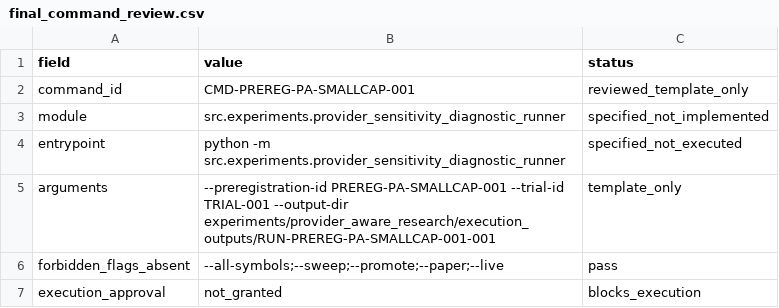
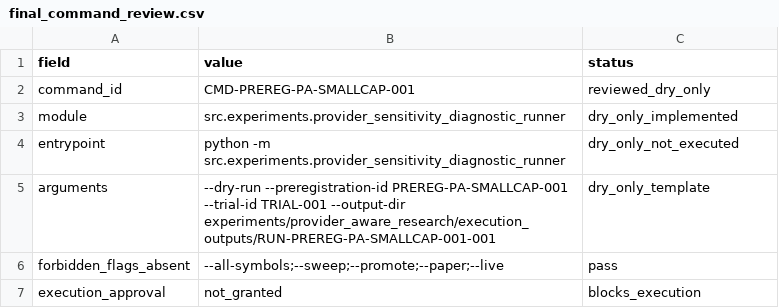
Before and after one commit to PerfectPoH/adaptive-equity-trading-lab, a CSV file: experiments/provider_aware_research/manual_preflight_inputs_resolution_spec_20260518/final_command_review.csv, drawn as a sheet.

```diff
--- a/experiments/provider_aware_research/manual_preflight_inputs_resolution_spec_20260518/final_command_review.csv
+++ b/experiments/provider_aware_research/manual_preflight_inputs_resolution_spec_20260518/final_command_review.csv
@@ -1,6 +1,6 @@
 field,value,status
-command_id,CMD-PREREG-PA-SMALLCAP-001,reviewed_template_only
-module,src.experiments.provider_sensitivity_diagnostic_runner,specified_not_implemented
-entrypoint,python -m src.experiments.provider_sensitivity_diagnostic_runner,specified_not_executed
-arguments,--preregistration-id PREREG-PA-SMALLCAP-001 --trial-id TRIAL-001 --output-dir experiments/provider_aware_research/execution_outputs/RUN-PREREG-PA-SMALLCAP-001-001,template_only
+command_id,CMD-PREREG-PA-SMALLCAP-001,reviewed_dry_only
+module,src.experiments.provider_sensitivity_diagnostic_runner,dry_only_implemented
+entrypoint,python -m src.experiments.provider_sensitivity_diagnostic_runner,dry_only_not_executed
+arguments,--dry-run --preregistration-id PREREG-PA-SMALLCAP-001 --trial-id TRIAL-001 --output-dir experiments/provider_aware_research/execution_outputs/RUN-PREREG-PA-SMALLCAP-001-001,dry_only_template
 forbidden_flags_absent,--all-symbols;--sweep;--promote;--paper;--live,pass
```
Also changed, not shown: experiments/provider_aware_research/dry_run_preflight_spec_20260518/preflight_blocker_register.csv, experiments/provider_aware_research/dry_run_preflight_spec_20260518/preflight_required_inputs.csv, 9 other files.
